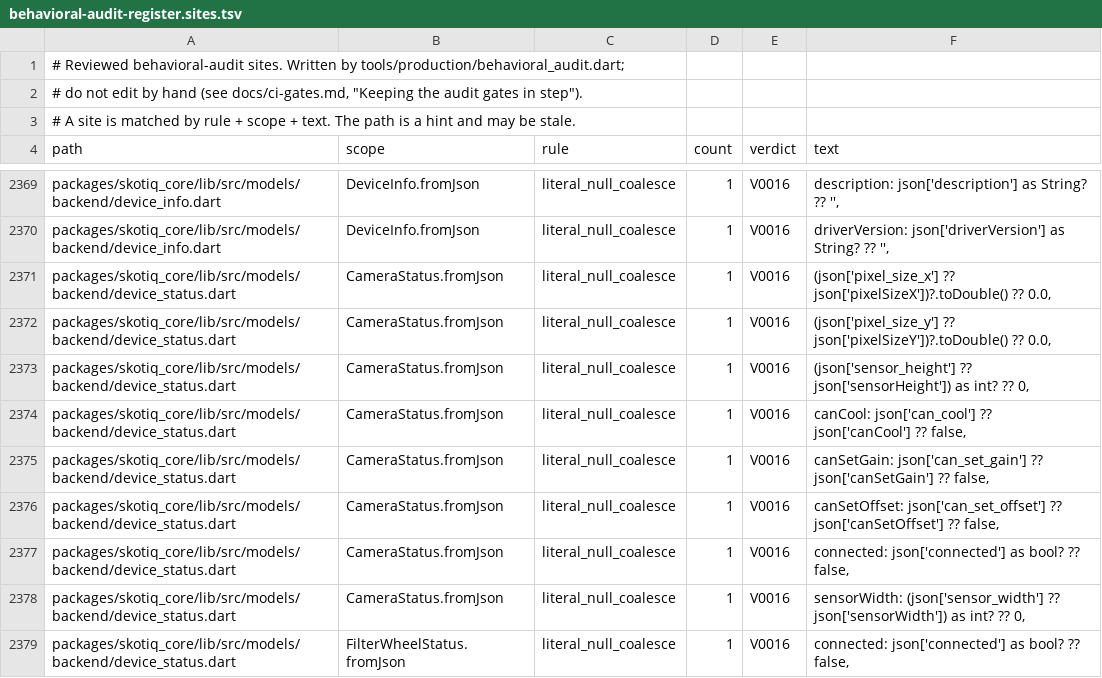
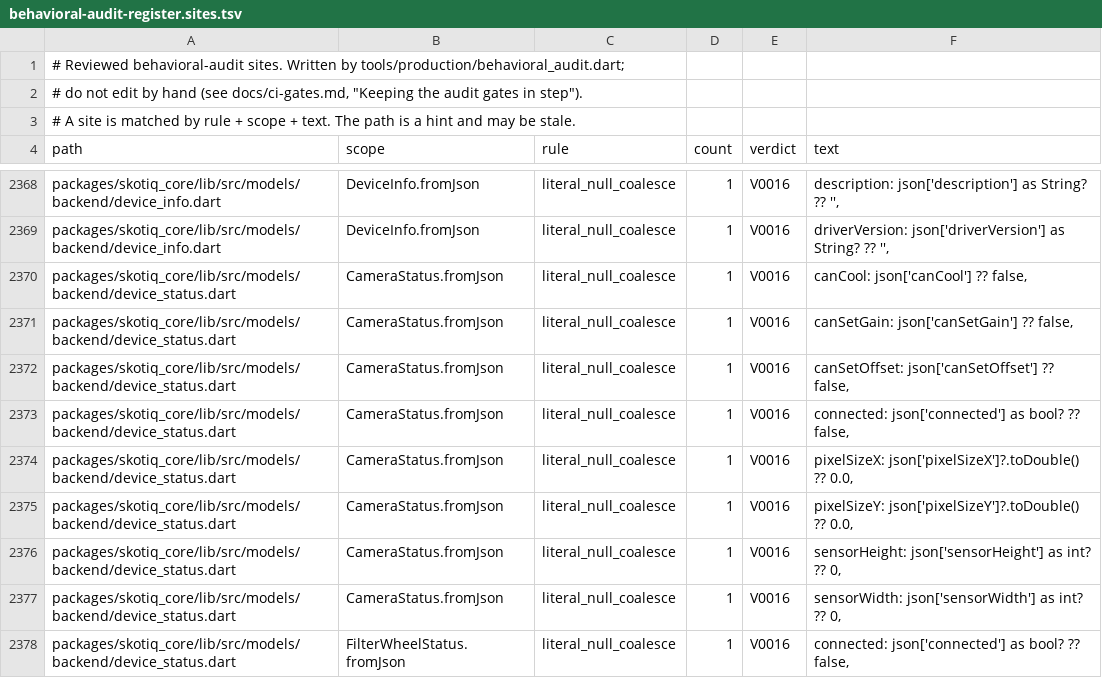
Before and after one commit to Scdouglas1999/Skotiq, a TSV file: docs/production-readiness/behavioral-audit-register.sites.tsv, drawn as a sheet; only a part is shown, gaps mark what is left out; the diff covers the shown part only.

```diff
--- a/docs/production-readiness/behavioral-audit-register.sites.tsv
+++ b/docs/production-readiness/behavioral-audit-register.sites.tsv
@@ -2370,10 +2369,10 @@ packages/skotiq_core/lib/src/models/backend/device_info.dart	DeviceInfo.fromJson
 packages/skotiq_core/lib/src/models/backend/device_info.dart	DeviceInfo.fromJson	literal_null_coalesce	1	V0016	driverVersion: json['driverVersion'] as String? ?? '',
-packages/skotiq_core/lib/src/models/backend/device_status.dart	CameraStatus.fromJson	literal_null_coalesce	1	V0016	(json['pixel_size_x'] ?? json['pixelSizeX'])?.toDouble() ?? 0.0,
-packages/skotiq_core/lib/src/models/backend/device_status.dart	CameraStatus.fromJson	literal_null_coalesce	1	V0016	(json['pixel_size_y'] ?? json['pixelSizeY'])?.toDouble() ?? 0.0,
-packages/skotiq_core/lib/src/models/backend/device_status.dart	CameraStatus.fromJson	literal_null_coalesce	1	V0016	(json['sensor_height'] ?? json['sensorHeight']) as int? ?? 0,
-packages/skotiq_core/lib/src/models/backend/device_status.dart	CameraStatus.fromJson	literal_null_coalesce	1	V0016	canCool: json['can_cool'] ?? json['canCool'] ?? false,
-packages/skotiq_core/lib/src/models/backend/device_status.dart	CameraStatus.fromJson	literal_null_coalesce	1	V0016	canSetGain: json['can_set_gain'] ?? json['canSetGain'] ?? false,
-packages/skotiq_core/lib/src/models/backend/device_status.dart	CameraStatus.fromJson	literal_null_coalesce	1	V0016	canSetOffset: json['can_set_offset'] ?? json['canSetOffset'] ?? false,
+packages/skotiq_core/lib/src/models/backend/device_status.dart	CameraStatus.fromJson	literal_null_coalesce	1	V0016	canCool: json['canCool'] ?? false,
+packages/skotiq_core/lib/src/models/backend/device_status.dart	CameraStatus.fromJson	literal_null_coalesce	1	V0016	canSetGain: json['canSetGain'] ?? false,
+packages/skotiq_core/lib/src/models/backend/device_status.dart	CameraStatus.fromJson	literal_null_coalesce	1	V0016	canSetOffset: json['canSetOffset'] ?? false,
 packages/skotiq_core/lib/src/models/backend/device_status.dart	CameraStatus.fromJson	literal_null_coalesce	1	V0016	connected: json['connected'] as bool? ?? false,
-packages/skotiq_core/lib/src/models/backend/device_status.dart	CameraStatus.fromJson	literal_null_coalesce	1	V0016	sensorWidth: (json['sensor_width'] ?? json['sensorWidth']) as int? ?? 0,
+packages/skotiq_core/lib/src/models/backend/device_status.dart	CameraStatus.fromJson	literal_null_coalesce	1	V0016	pixelSizeX: json['pixelSizeX']?.toDouble() ?? 0.0,
+packages/skotiq_core/lib/src/models/backend/device_status.dart	CameraStatus.fromJson	literal_null_coalesce	1	V0016	pixelSizeY: json['pixelSizeY']?.toDouble() ?? 0.0,
+packages/skotiq_core/lib/src/models/backend/device_status.dart	CameraStatus.fromJson	literal_null_coalesce	1	V0016	sensorHeight: json['sensorHeight'] as int? ?? 0,
+packages/skotiq_core/lib/src/models/backend/device_status.dart	CameraStatus.fromJson	literal_null_coalesce	1	V0016	sensorWidth: json['sensorWidth'] as int? ?? 0,
 packages/skotiq_core/lib/src/models/backend/device_status.dart	FilterWheelStatus.fromJson	literal_null_coalesce	1	V0016	connected: json['connected'] as bool? ?? false,
```
Also changed, not shown: 1 removed row and 6 edited cells elsewhere in this file.
